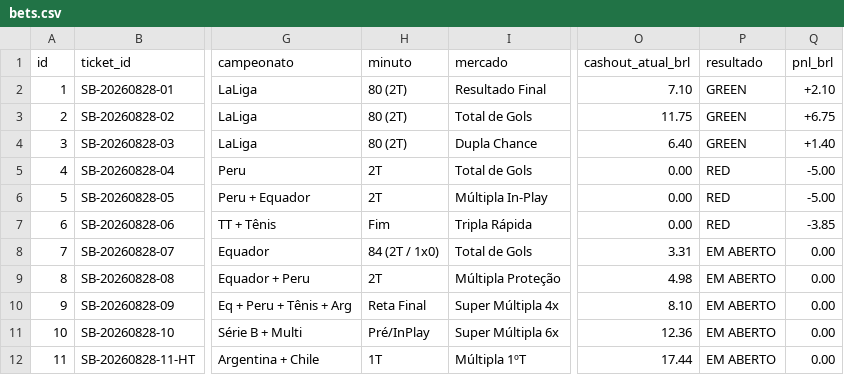
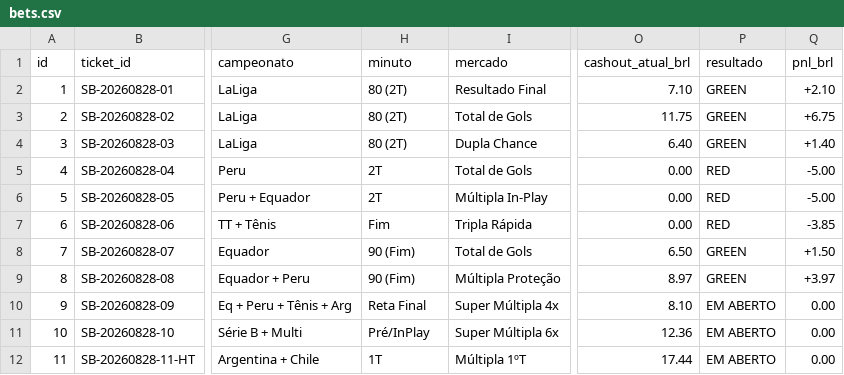
Before and after one commit to cspgabriel/superbet-robo-gestao-banca, a CSV file: data/bets.csv, drawn as a sheet; only a part is shown, gaps mark what is left out; the diff names each change by its address in the sheet, - before the commit and + after, or states it on an @@ line.

Commit message:
feat: settle GREEN on #SB-07 and #SB-08 (+R$ 15,47) - Saldo livre atualizado para R$ 25,47

```diff
--- a/data/bets.csv
+++ b/data/bets.csv
-H8 (minuto): 84 (2T / 1x0)
+H8 (minuto): 90 (Fim)
-O8 (cashout_atual_brl): 3.31
+O8 (cashout_atual_brl): 6.50
-P8:P9 (resultado): EM ABERTO
+P8:P9 (resultado): GREEN
-Q8 (pnl_brl): 0.00
+Q8 (pnl_brl): +1.50
-H9 (minuto): 2T
+H9 (minuto): 90 (Fim)
-O9 (cashout_atual_brl): 4.98
+O9 (cashout_atual_brl): 8.97
-Q9 (pnl_brl): 0.00
+Q9 (pnl_brl): +3.97
```
Also changed, not shown: 1 other file.
